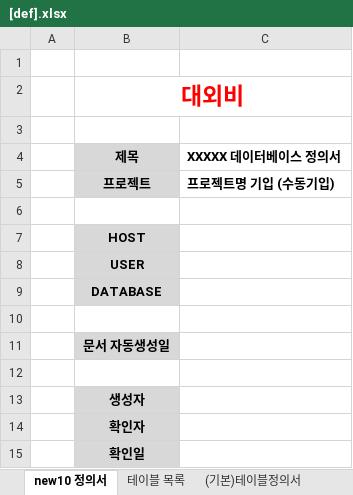
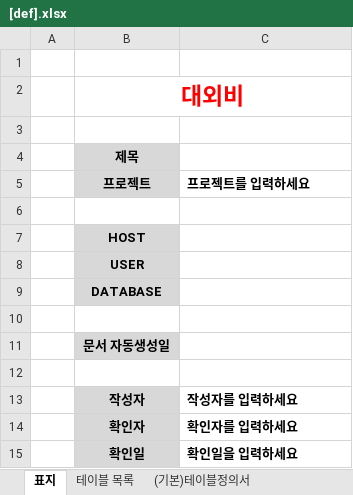
Before and after one commit to mins01/util_db_specification, an Excel workbook: [def].xlsx, sheet 표지, drawn as a sheet; values as stored, in another font and other column widths than the file's, no borders; removed rows and columns are numbered as before the commit, all else as after; the diff names each change by its address in the sheet, - before the commit and + after, or states it on an @@ line.

```diff
--- a/[def].xlsx (sheet 표지)
+++ b/[def].xlsx (sheet 표지)
-sheet tab: new10 정의서
+sheet tab: 표지
-C4 (프로젝트를 입력하세요): XXXXX 데이터베이스 정의서
+C4 (프로젝트를 입력하세요): (empty)
-C5: 프로젝트명 기입 (수동기입)
+C5: 프로젝트를 입력하세요
-row 13:  | 생성자
-row 14:  | 확인자
-row 15:  | 확인일
+row 13:  | 작성자 | 작성자를 입력하세요
+row 14:  | 확인자 | 확인자를 입력하세요
+row 15:  | 확인일 | 확인일을 입력하세요
```
Also changed, not shown: sheet (기본)테이블정의서, sheet 테이블 목록, 1 other file.
